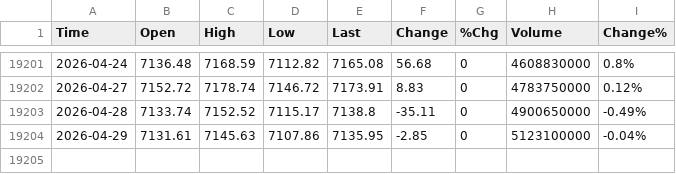
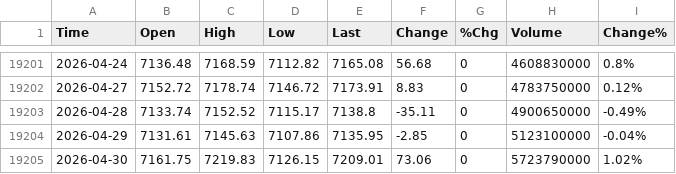
Before and after one commit to smallfishmacro-Git/market-dashboard, a CSV file: data/barchart/S&P_500_Index_$SPX.csv, drawn as a sheet; only a part is shown, gaps mark what is left out.

```diff
--- a/data/barchart/S&P_500_Index_$SPX.csv
+++ b/data/barchart/S&P_500_Index_$SPX.csv
@@ -19204 +19204,2 @@ Time,Open,High,Low,Last,Change,%Chg,Volume,Change%
 2026-04-29,7131.61,7145.63,7107.86,7135.95,-2.85,0,5123100000,-0.04%
+2026-04-30,7161.75,7219.83,7126.15,7209.01,73.06,0,5723790000,1.02%
```
Also changed, not shown: data/barchart/1-Month_Highs_NYSE_$M1HN.csv, data/barchart/1-Month_Lows_NYSE_$M1LN.csv, 51 other files.
